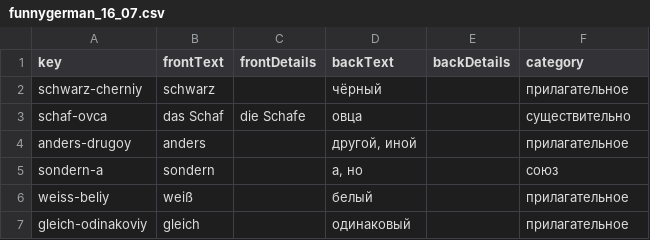
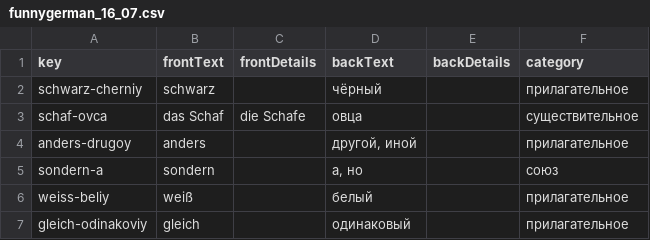
Before and after one commit to funnygerman/wortschatz, a CSV file: ru/data/2026/funnygerman_16_07.csv, drawn as a sheet.

```diff
--- a/ru/data/2026/funnygerman_16_07.csv
+++ b/ru/data/2026/funnygerman_16_07.csv
@@ -2,3 +2,3 @@ key;frontText;frontDetails;backText;backDetails;category
 schwarz-cherniy;schwarz;;чёрный;;прилагательное
-schaf-ovca;das Schaf;die Schafe;овца;;существительно
+schaf-ovca;das Schaf;die Schafe;овца;;существительное
 anders-drugoy;anders;;другой, иной;;прилагательное
```
Also changed, not shown: ru/data/vocabulary.csv, 1 other file.
